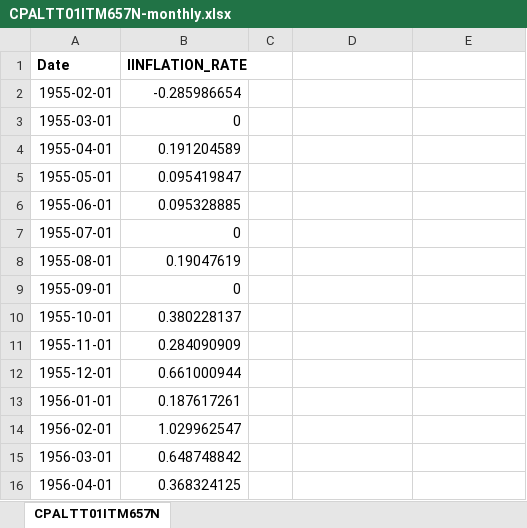
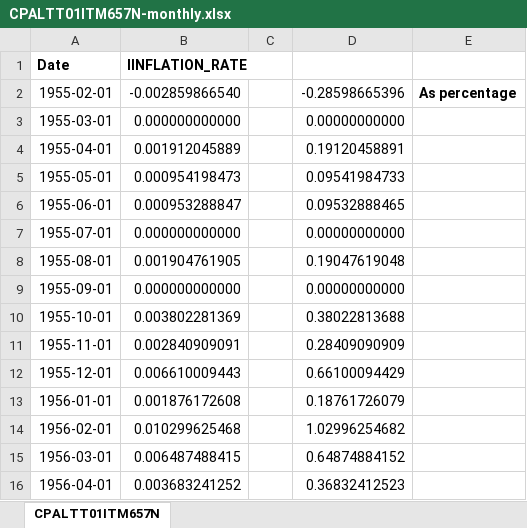
Before and after one commit to aimer63/fire, an Excel workbook: data/CPALTT01ITM657N-monthly.xlsx, sheet CPALTT01ITM657N, drawn as a sheet; only a part is shown; values as stored, in another font and other column widths than the file's, no borders; the diff covers the shown part only; the diff names each change by its address in the sheet, - before the commit and + after, or states it on an @@ line.

```diff
--- a/data/CPALTT01ITM657N-monthly.xlsx (sheet CPALTT01ITM657N)
+++ b/data/CPALTT01ITM657N-monthly.xlsx (sheet CPALTT01ITM657N)
-B2 (IINFLATION_RATE): -0.285986654
+B2 (IINFLATION_RATE): -0.002859866540
-D2: (empty)
+D2: -0.28598665396
-E2: (empty)
+E2: As percentage
-B3 (IINFLATION_RATE): 0
+B3 (IINFLATION_RATE): 0.000000000000
-D3: (empty)
+D3: 0.00000000000
-B4 (IINFLATION_RATE): 0.191204589
+B4 (IINFLATION_RATE): 0.001912045889
-D4: (empty)
+D4: 0.19120458891
-B5 (IINFLATION_RATE): 0.095419847
+B5 (IINFLATION_RATE): 0.000954198473
-D5: (empty)
+D5: 0.09541984733
-B6 (IINFLATION_RATE): 0.095328885
+B6 (IINFLATION_RATE): 0.000953288847
-D6: (empty)
+D6: 0.09532888465
-B7 (IINFLATION_RATE): 0
+B7 (IINFLATION_RATE): 0.000000000000
-D7: (empty)
+D7: 0.00000000000
-B8 (IINFLATION_RATE): 0.19047619
+B8 (IINFLATION_RATE): 0.001904761905
-D8: (empty)
+D8: 0.19047619048
-B9 (IINFLATION_RATE): 0
+B9 (IINFLATION_RATE): 0.000000000000
-D9: (empty)
+D9: 0.00000000000
-B10 (IINFLATION_RATE): 0.380228137
+B10 (IINFLATION_RATE): 0.003802281369
-D10: (empty)
+D10: 0.38022813688
-B11 (IINFLATION_RATE): 0.284090909
+B11 (IINFLATION_RATE): 0.002840909091
-D11: (empty)
+D11: 0.28409090909
-B12 (IINFLATION_RATE): 0.661000944
+B12 (IINFLATION_RATE): 0.006610009443
-D12: (empty)
+D12: 0.66100094429
-B13 (IINFLATION_RATE): 0.187617261
+B13 (IINFLATION_RATE): 0.001876172608
-D13: (empty)
+D13: 0.18761726079
-B14 (IINFLATION_RATE): 1.029962547
+B14 (IINFLATION_RATE): 0.010299625468
-D14: (empty)
+D14: 1.02996254682
-B15 (IINFLATION_RATE): 0.648748842
+B15 (IINFLATION_RATE): 0.006487488415
-D15: (empty)
+D15: 0.64874884152
-B16 (IINFLATION_RATE): 0.368324125
+B16 (IINFLATION_RATE): 0.003683241252
-D16: (empty)
+D16: 0.36832412523
```
Also changed, not shown: 1628 edited cells elsewhere in this sheet, 1 other file.
